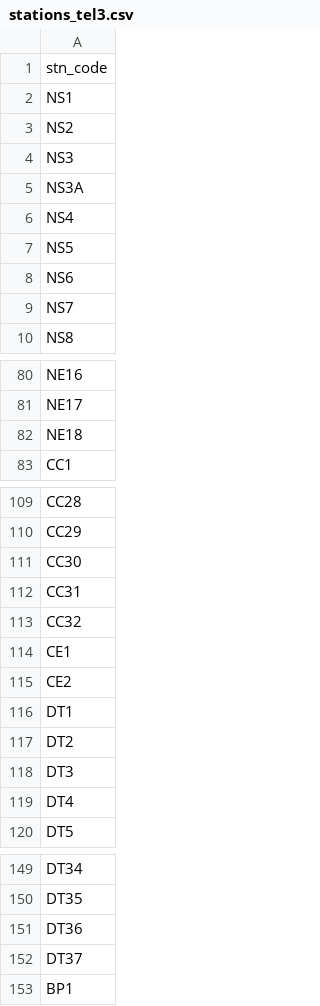
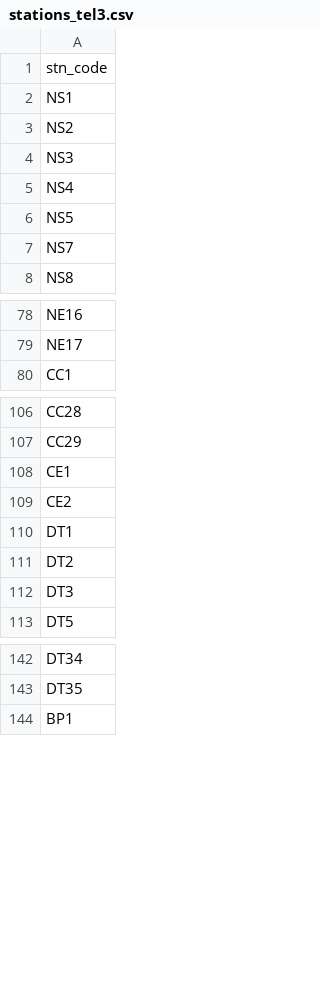
Before and after one commit to yuuka-miya/ftrl-data, a CSV file: analysis/stations_tel3.csv, drawn as a sheet; only a part is shown, gaps mark what is left out.

```diff
--- a/analysis/stations_tel3.csv
+++ b/analysis/stations_tel3.csv
@@ -4,6 +4,4 @@ NS2
 NS3
-NS3A
 NS4
 NS5
-NS6
 NS7
@@ -81,3 +79,2 @@ NE16
 NE17
-NE18
 CC1
@@ -110,5 +107,2 @@ CC28
 CC29
-CC30
-CC31
-CC32
 CE1
@@ -118,3 +112,2 @@ DT2
 DT3
-DT4
 DT5
@@ -150,4 +143,2 @@ DT34
 DT35
-DT36
-DT37
 BP1
```
Also changed, not shown: analysis/nodes_tel3.csv, 6 other files.
